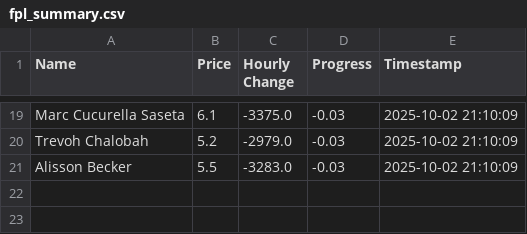
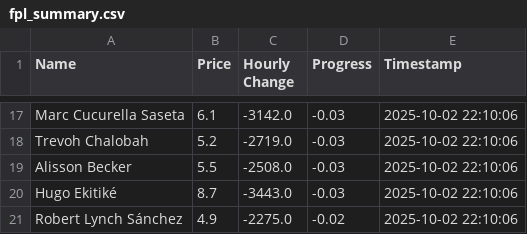
Before and after one commit to muhtasim-maleque/fpl-price-changes, a CSV file: fpl_summary.csv, drawn as a sheet; only a part is shown, gaps mark what is left out; addresses are those after the commit; the diff covers the shown part only; the diff names each change by its address in the sheet, - before the commit and + after, or states it on an @@ line.

```diff
--- a/fpl_summary.csv
+++ b/fpl_summary.csv
-C17 (Hourly Change): -3375.0
+C17 (Hourly Change): -3142.0
-E17:E19 (Timestamp): 2025-10-02 21:10:09
+E17:E19 (Timestamp): 2025-10-02 22:10:06
-C18 (Hourly Change): -2979.0
+C18 (Hourly Change): -2719.0
-C19 (Hourly Change): -3283.0
+C19 (Hourly Change): -2508.0
+row 20: Hugo Ekitiké | 8.7 | -3443.0 | -0.03 | 2025-10-02 22:10:06
+row 21: Robert Lynch Sánchez | 4.9 | -2275.0 | -0.02 | 2025-10-02 22:10:06
```
Also changed, not shown: 7 added rows, 9 removed rows and 19 edited cells elsewhere in this file, fpl_predictions_log.csv.
